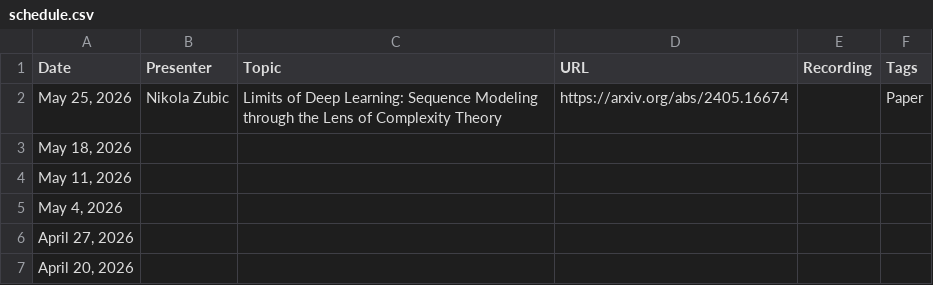
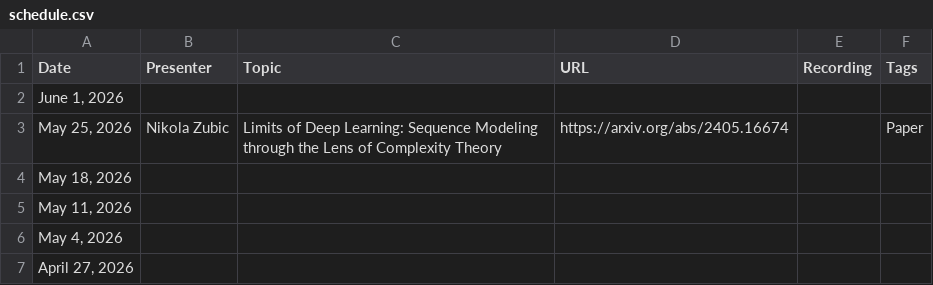
Before and after one commit to flannseminars/flannseminars.github.io, a CSV file: data/schedule.csv, drawn as a sheet; only a part is shown; the shorter side is filled out with more unchanged rows.

Commit message:
test

```diff
--- a/data/schedule.csv
+++ b/data/schedule.csv
@@ -1,2 +1,3 @@
 Date,Presenter,Topic,URL,Recording,Tags
+"June 1, 2026","","","","",""
 "May 25, 2026","Nikola Zubic","Limits of Deep Learning: Sequence Modeling through the Lens of Complexity Theory","https://arxiv.org/abs/2405.16674","","Paper"
```
